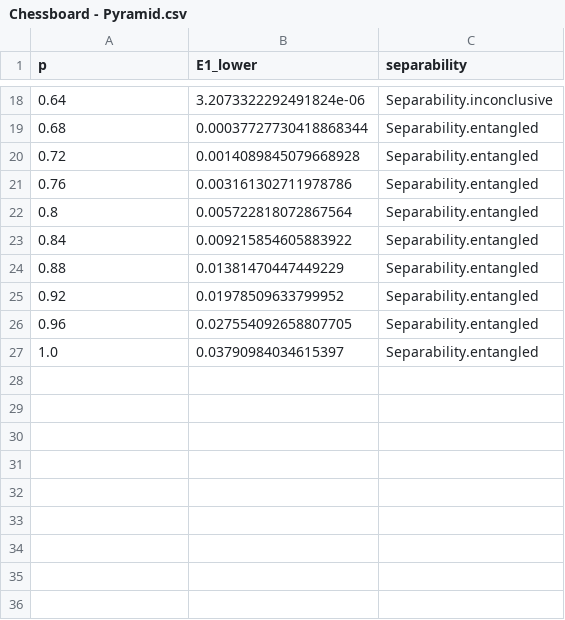
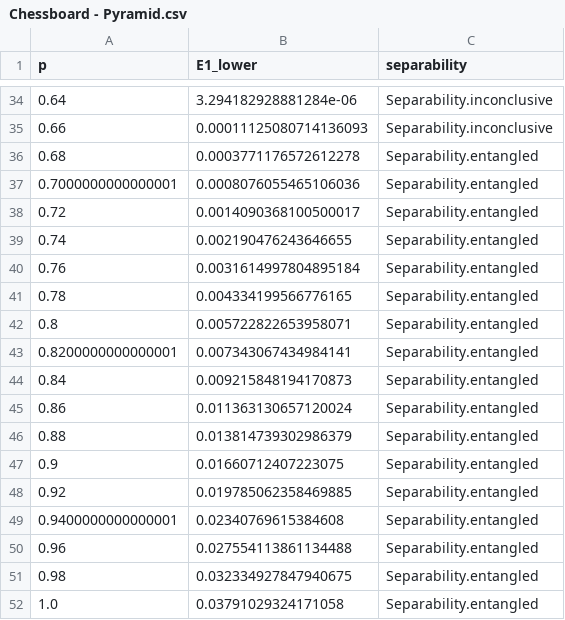
Before and after one commit to AVlyx/QuantifyingSchmidtNumber, a CSV file: csv_for_plots/linePlot/Chessboard - Pyramid.csv, drawn as a sheet; only a part is shown, gaps mark what is left out; the diff covers the shown part only.

```diff
--- a/csv_for_plots/linePlot/Chessboard - Pyramid.csv
+++ b/csv_for_plots/linePlot/Chessboard - Pyramid.csv
@@ -18,10 +34,19 @@ p;E1_lower;separability
-0.64;3.2073322292491824e-06;Separability.inconclusive
-0.68;0.00037727730418868344;Separability.entangled
-0.72;0.0014089845079668928;Separability.entangled
-0.76;0.003161302711978786;Separability.entangled
-0.8;0.005722818072867564;Separability.entangled
-0.84;0.009215854605883922;Separability.entangled
-0.88;0.01381470447449229;Separability.entangled
-0.92;0.01978509633799952;Separability.entangled
-0.96;0.027554092658807705;Separability.entangled
-1.0;0.03790984034615397;Separability.entangled
+0.64;3.294182928881284e-06;Separability.inconclusive
+0.66;0.00011125080714136093;Separability.inconclusive
+0.68;0.0003771176572612278;Separability.entangled
+0.7000000000000001;0.0008076055465106036;Separability.entangled
+0.72;0.0014090368100500017;Separability.entangled
+0.74;0.002190476243646655;Separability.entangled
+0.76;0.0031614997804895184;Separability.entangled
+0.78;0.004334199566776165;Separability.entangled
+0.8;0.005722822653958071;Separability.entangled
+0.8200000000000001;0.007343067434984141;Separability.entangled
+0.84;0.009215848194170873;Separability.entangled
+0.86;0.011363130657120024;Separability.entangled
+0.88;0.013814739302986379;Separability.entangled
+0.9;0.01660712407223075;Separability.entangled
+0.92;0.019785062358469885;Separability.entangled
+0.9400000000000001;0.02340769615384608;Separability.entangled
+0.96;0.027554113861134488;Separability.entangled
+0.98;0.032334927847940675;Separability.entangled
+1.0;0.03791029324171058;Separability.entangled
```
Also changed, not shown: 16 added rows and 10 edited cells elsewhere in this file, csv_for_plots/histogram.csv, csv_for_plots/linePlot/Chessboard - Cross Hatch.csv, 13 other files.
